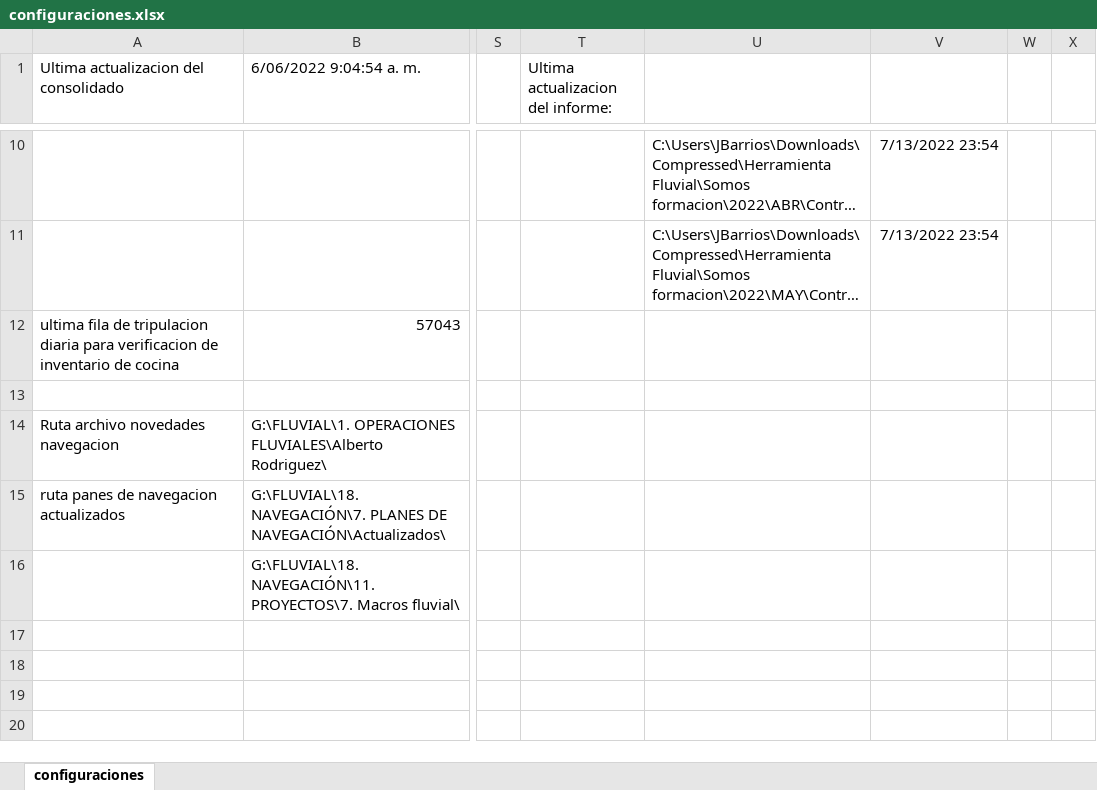
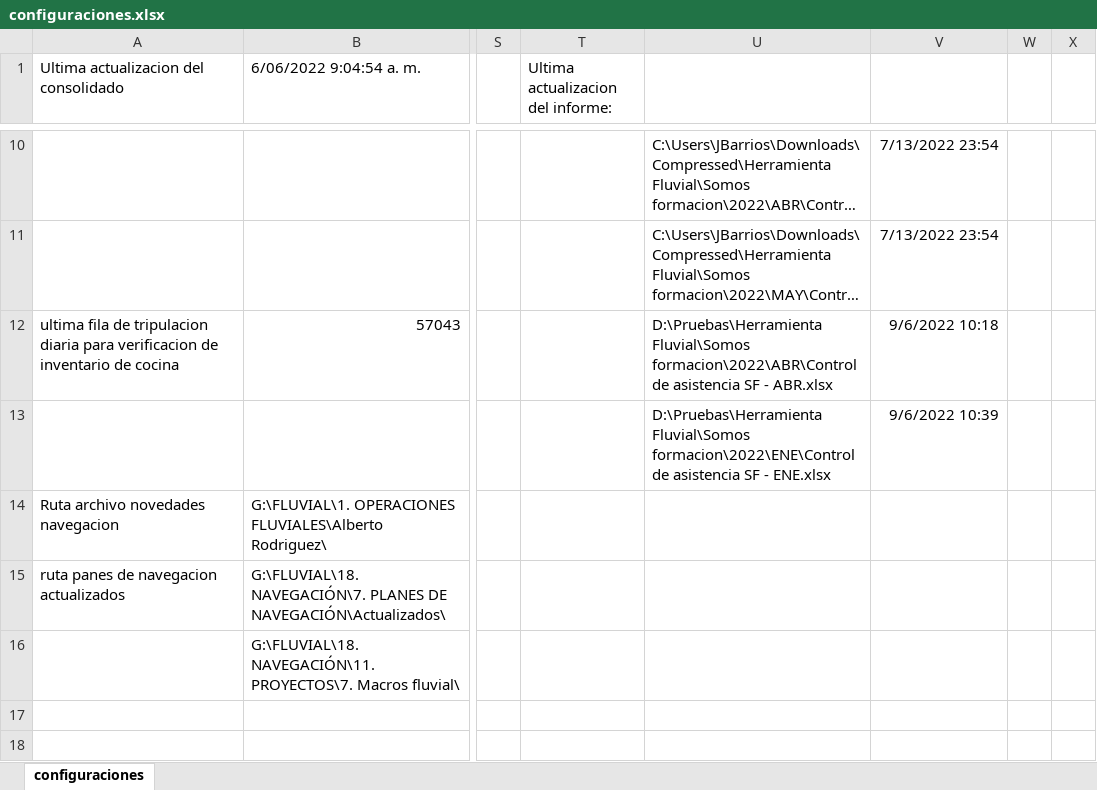
Before and after one commit to jbarrios94/Herramienta-Fluvial, an Excel workbook: Configuraciones/configuraciones.xlsx, sheet configuraciones, drawn as a sheet; only a part is shown, gaps mark what is left out; the shorter side is filled out with more unchanged rows; long unchanged cells end in …; values as stored, in another font and other column widths than the file's, no borders; the diff names each change by its address in the sheet, - before the commit and + after, or states it on an @@ line.

```diff
--- a/Configuraciones/configuraciones.xlsx (sheet configuraciones)
+++ b/Configuraciones/configuraciones.xlsx (sheet configuraciones)
-U12: (empty)
+U12: D:\Pruebas\Herramienta Fluvial\Somos formacion\2022\ABR\Control de asistencia SF - ABR.xlsx
-V12: (empty)
+V12: 9/6/2022 10:18
-U13: (empty)
+U13: D:\Pruebas\Herramienta Fluvial\Somos formacion\2022\ENE\Control de asistencia SF - ENE.xlsx
-V13: (empty)
+V13: 9/6/2022 10:39
```
Also changed, not shown: 3 other files.
